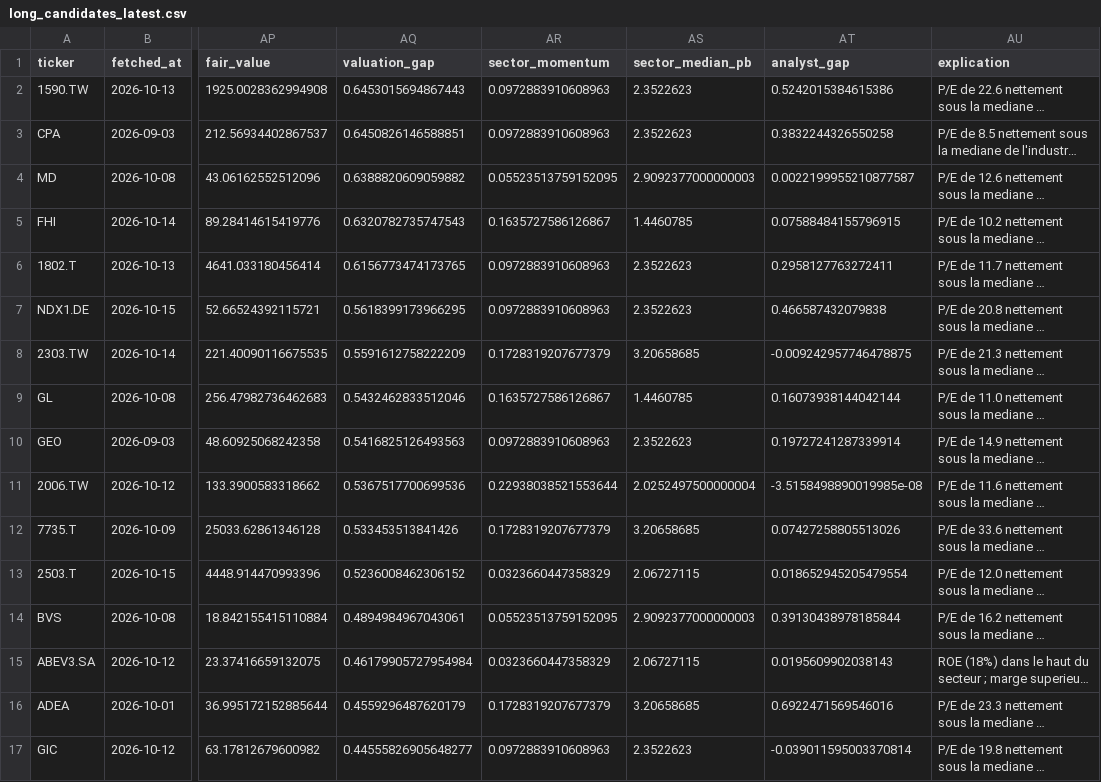
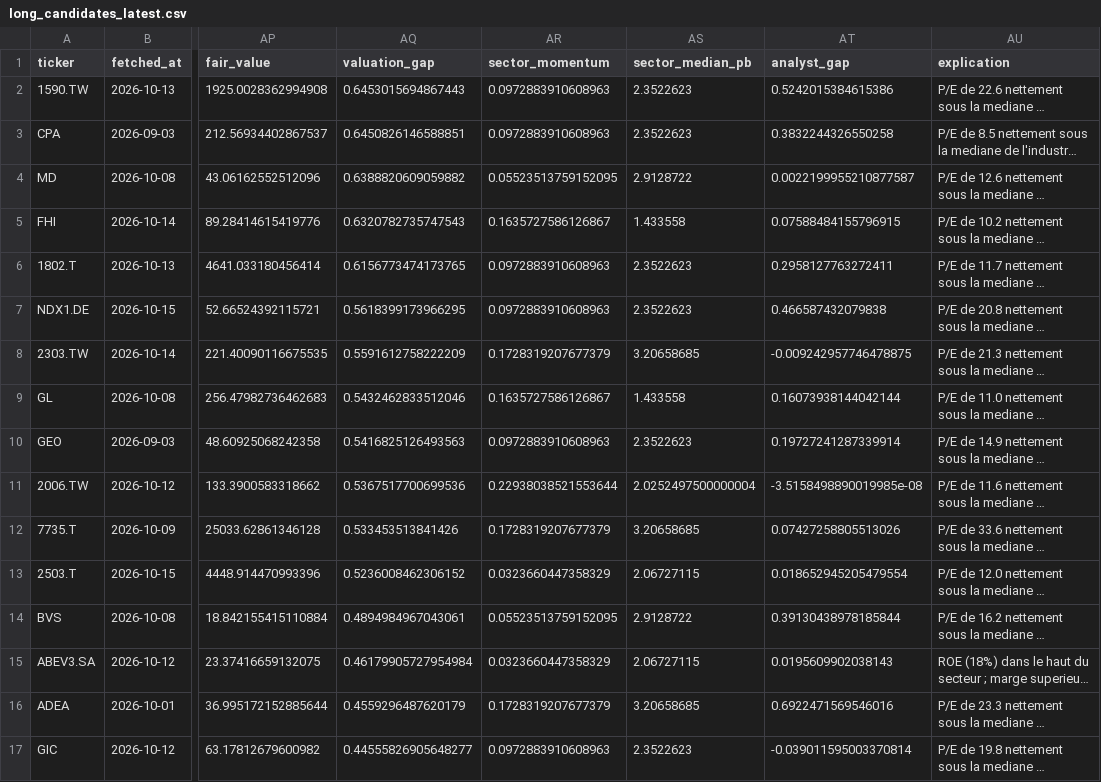
Before and after one commit to poubelleddeeaavvcc-web/Bot-Valorisation, a CSV file: results/screener/long_candidates_latest.csv, drawn as a sheet; only a part is shown, gaps mark what is left out; long unchanged cells end in …; the diff covers the shown part only; the diff names each change by its address in the sheet, - before the commit and + after, or states it on an @@ line.

```diff
--- a/results/screener/long_candidates_latest.csv
+++ b/results/screener/long_candidates_latest.csv
-AS4 (sector_median_pb): 2.9092377000000003
+AS4 (sector_median_pb): 2.9128722
-AS5 (sector_median_pb): 1.4460785
+AS5 (sector_median_pb): 1.433558
-AS9 (sector_median_pb): 1.4460785
+AS9 (sector_median_pb): 1.433558
-AS14 (sector_median_pb): 2.9092377000000003
+AS14 (sector_median_pb): 2.9128722
```
Also changed, not shown: 17 edited cells elsewhere in this file, data/universe/sector_momentum.csv, results/screener/quality_perspective_notes.csv, 2 other files.
